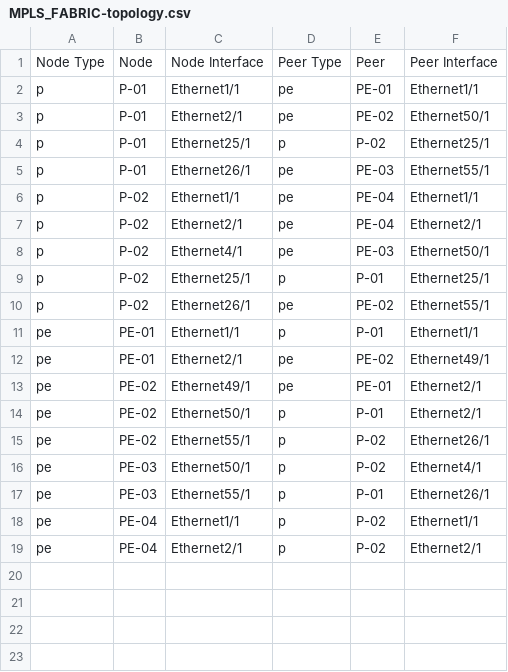
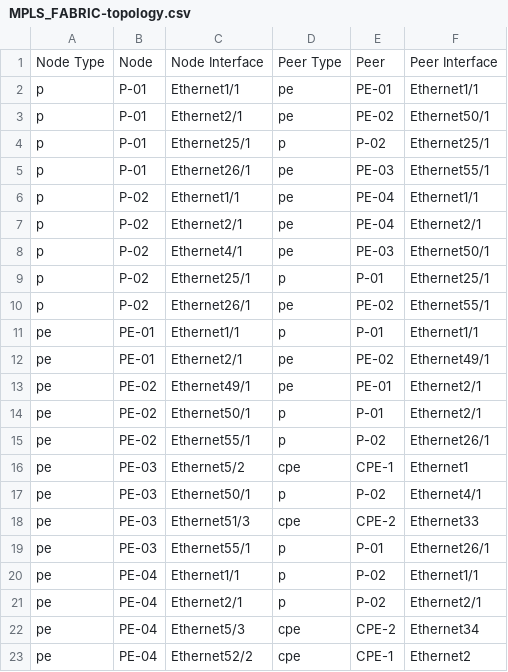
Before and after one commit to emilarista/avd-mpls-example, a CSV file: documentation/fabric/MPLS_FABRIC-topology.csv, drawn as a sheet; the diff names each change by its address in the sheet, - before the commit and + after, or states it on an @@ line.

```diff
--- a/documentation/fabric/MPLS_FABRIC-topology.csv
+++ b/documentation/fabric/MPLS_FABRIC-topology.csv
+row 16: pe | PE-03 | Ethernet5/2 | cpe | CPE-1 | Ethernet1
+row 18: pe | PE-03 | Ethernet51/3 | cpe | CPE-2 | Ethernet33
+row 22: pe | PE-04 | Ethernet5/3 | cpe | CPE-2 | Ethernet34
+row 23: pe | PE-04 | Ethernet52/2 | cpe | CPE-1 | Ethernet2
```
Also changed, not shown: 31 other files.
